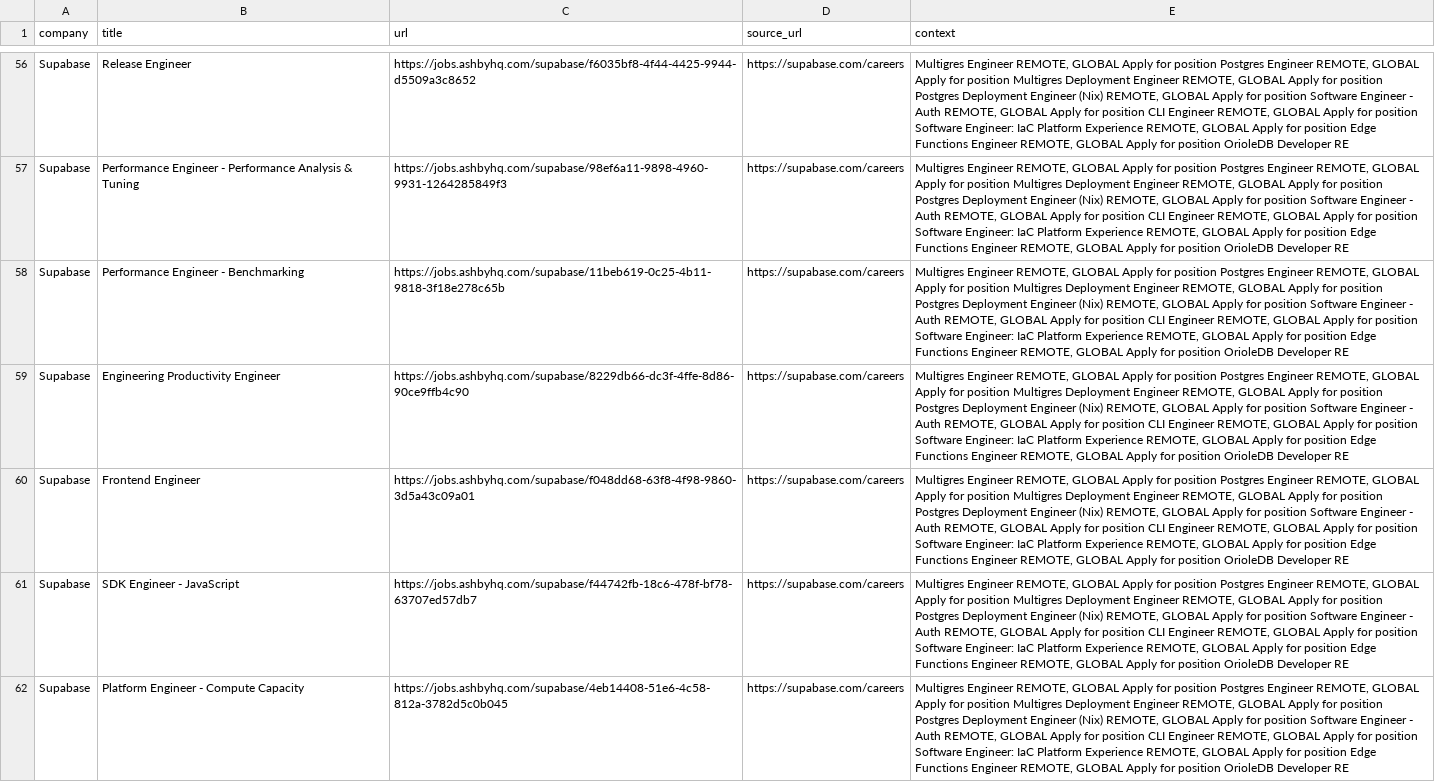
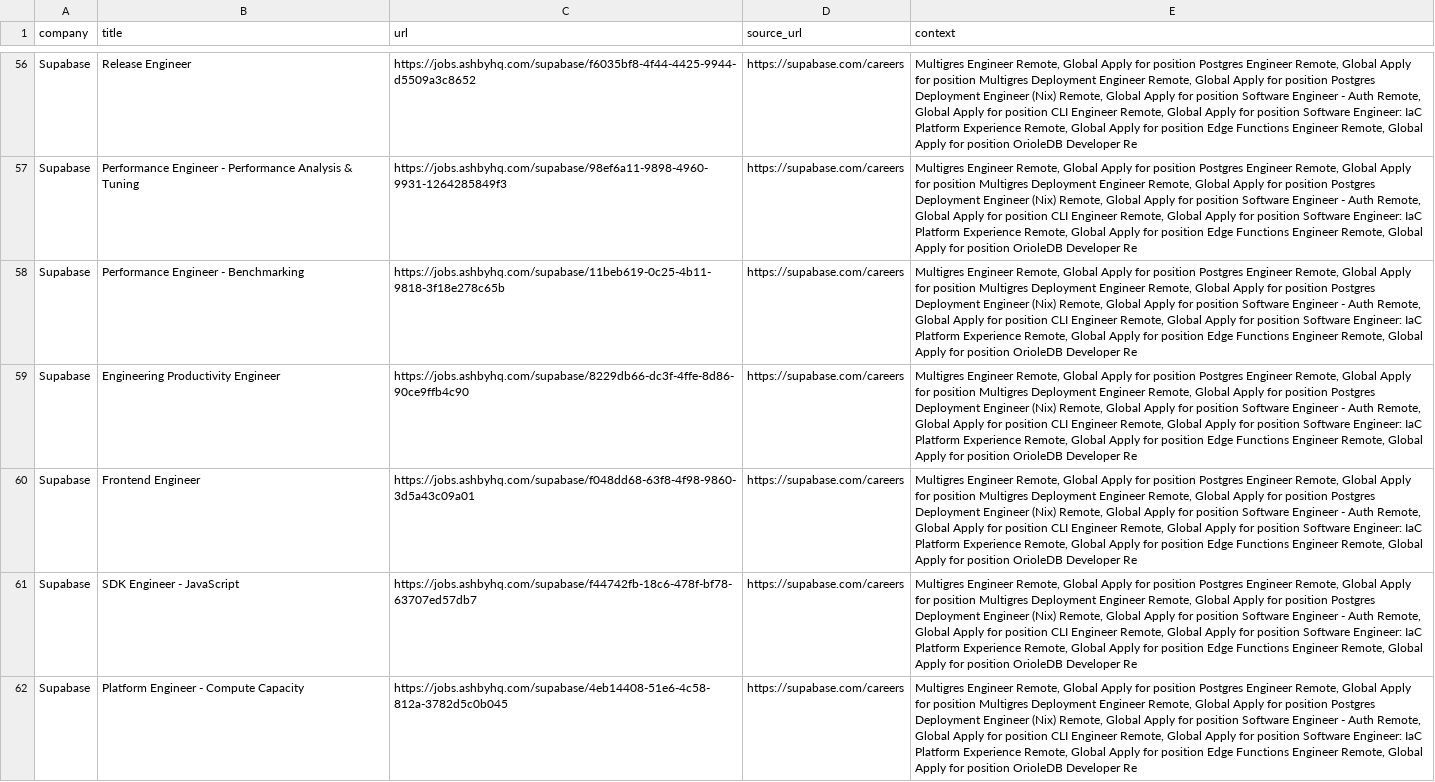
Before and after one commit to sarthakagrawal927/slow-serp, a CSV file: data/yc-jobs-2026-09-10.csv, drawn as a sheet; only a part is shown, gaps mark what is left out; the diff covers the shown part only; the diff names each change by its address in the sheet, - before the commit and + after, or states it on an @@ line.

```diff
--- a/data/yc-jobs-2026-09-10.csv
+++ b/data/yc-jobs-2026-09-10.csv
-E56:E62 (context): Multigres Engineer REMOTE, GLOBAL Apply for position Postgres Engineer REMOTE, GLOBAL Apply for position Multigres Deployment Engineer REMOTE, GLOBAL Apply for position Postgres Deployment Engineer (Nix) REMOTE, GLOBAL Apply for position Software Engineer - Auth REMOTE, GLOBAL Apply for position CLI Engineer REMOTE, GLOBAL Apply for position Software Engineer: IaC Platform Experience REMOTE, GLOBAL Apply for position Edge Functions Engineer REMOTE, GLOBAL Apply for position OrioleDB Developer RE
+E56:E62 (context): Multigres Engineer Remote, Global Apply for position Postgres Engineer Remote, Global Apply for position Multigres Deployment Engineer Remote, Global Apply for position Postgres Deployment Engineer (Nix) Remote, Global Apply for position Software Engineer - Auth Remote, Global Apply for position CLI Engineer Remote, Global Apply for position Software Engineer: IaC Platform Experience Remote, Global Apply for position Edge Functions Engineer Remote, Global Apply for position OrioleDB Developer Re
```
Also changed, not shown: 76 edited cells elsewhere in this file, 20 other files.
